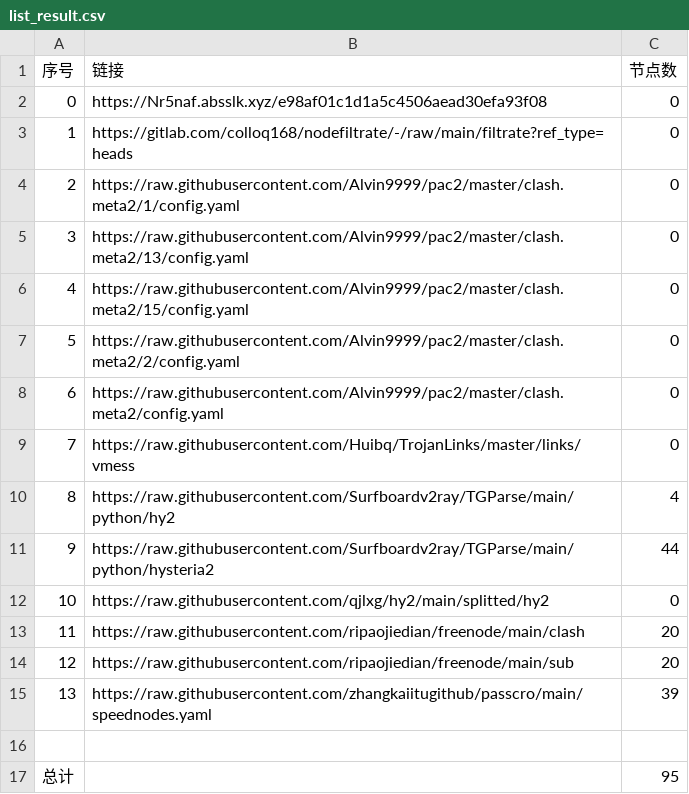
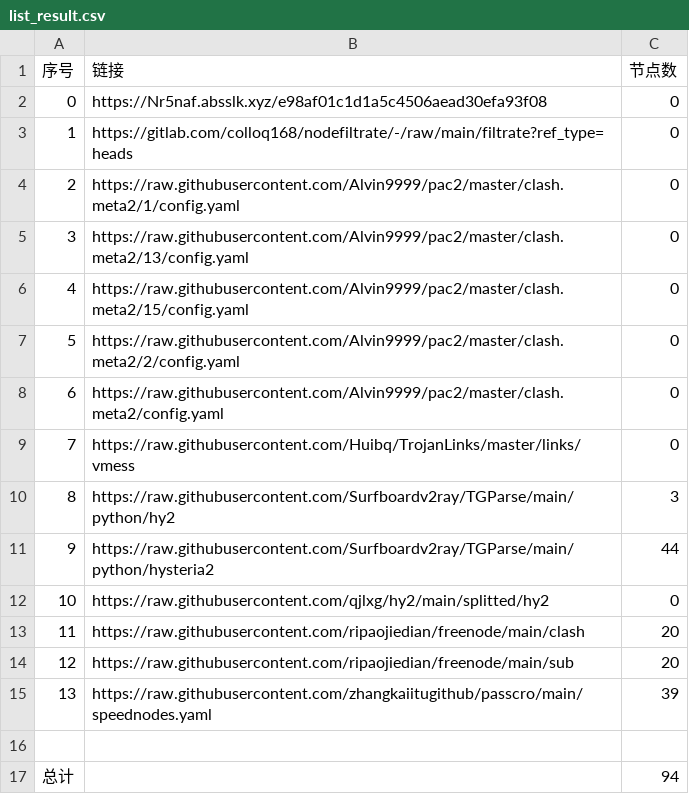
Before and after one commit to zcr268/AutoMergePublicNodes, a CSV file: list_result.csv, drawn as a sheet.

```diff
--- a/list_result.csv
+++ b/list_result.csv
@@ -9,3 +9,3 @@
 7,https://raw.githubusercontent.com/Huibq/TrojanLinks/master/links/vmess,0
-8,https://raw.githubusercontent.com/Surfboardv2ray/TGParse/main/python/hy2,4
+8,https://raw.githubusercontent.com/Surfboardv2ray/TGParse/main/python/hy2,3
 9,https://raw.githubusercontent.com/Surfboardv2ray/TGParse/main/python/hysteria2,44
@@ -16,2 +16,2 @@
 
-总计,,95
+总计,,94
```
Also changed, not shown: 8 other files.
